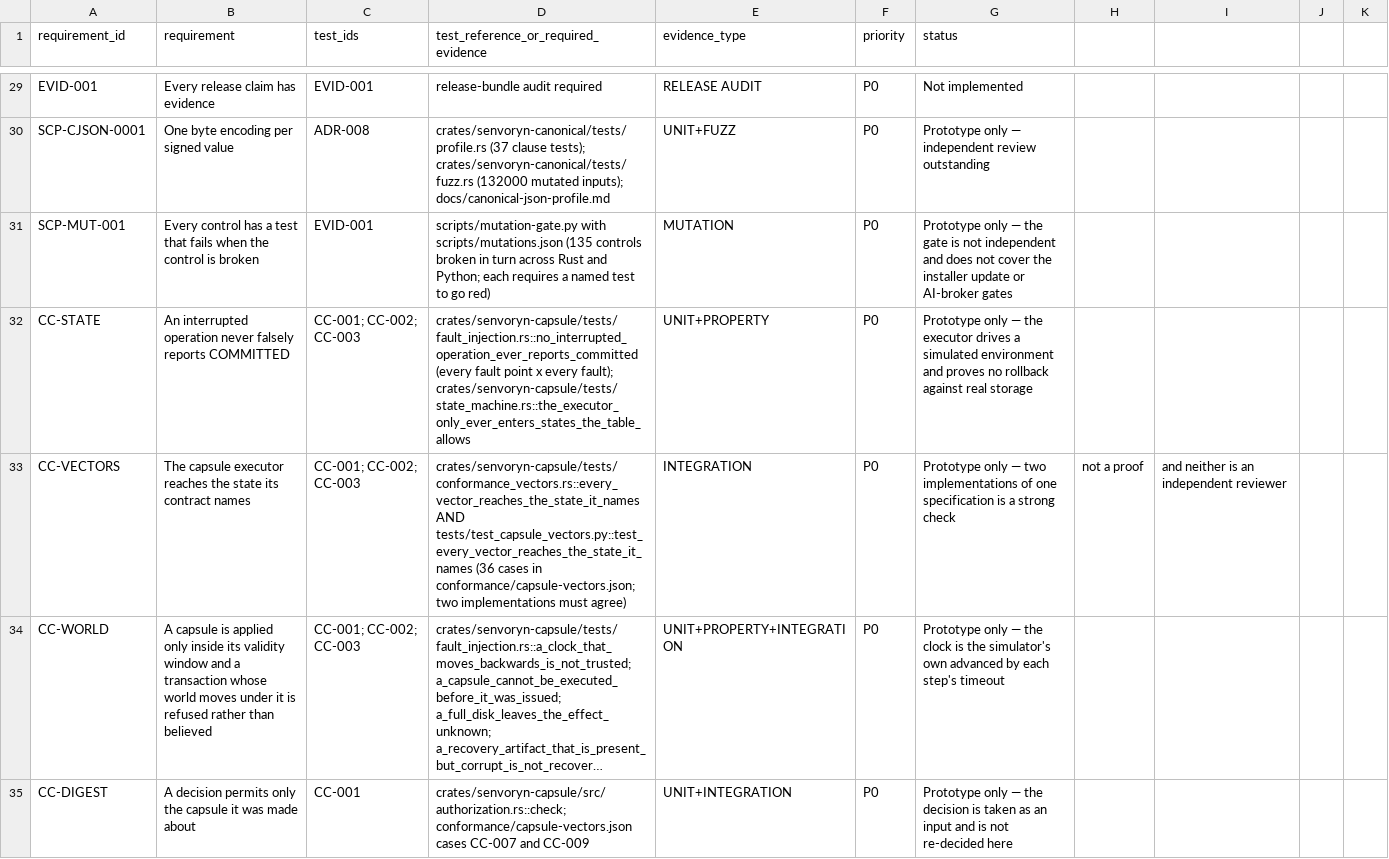
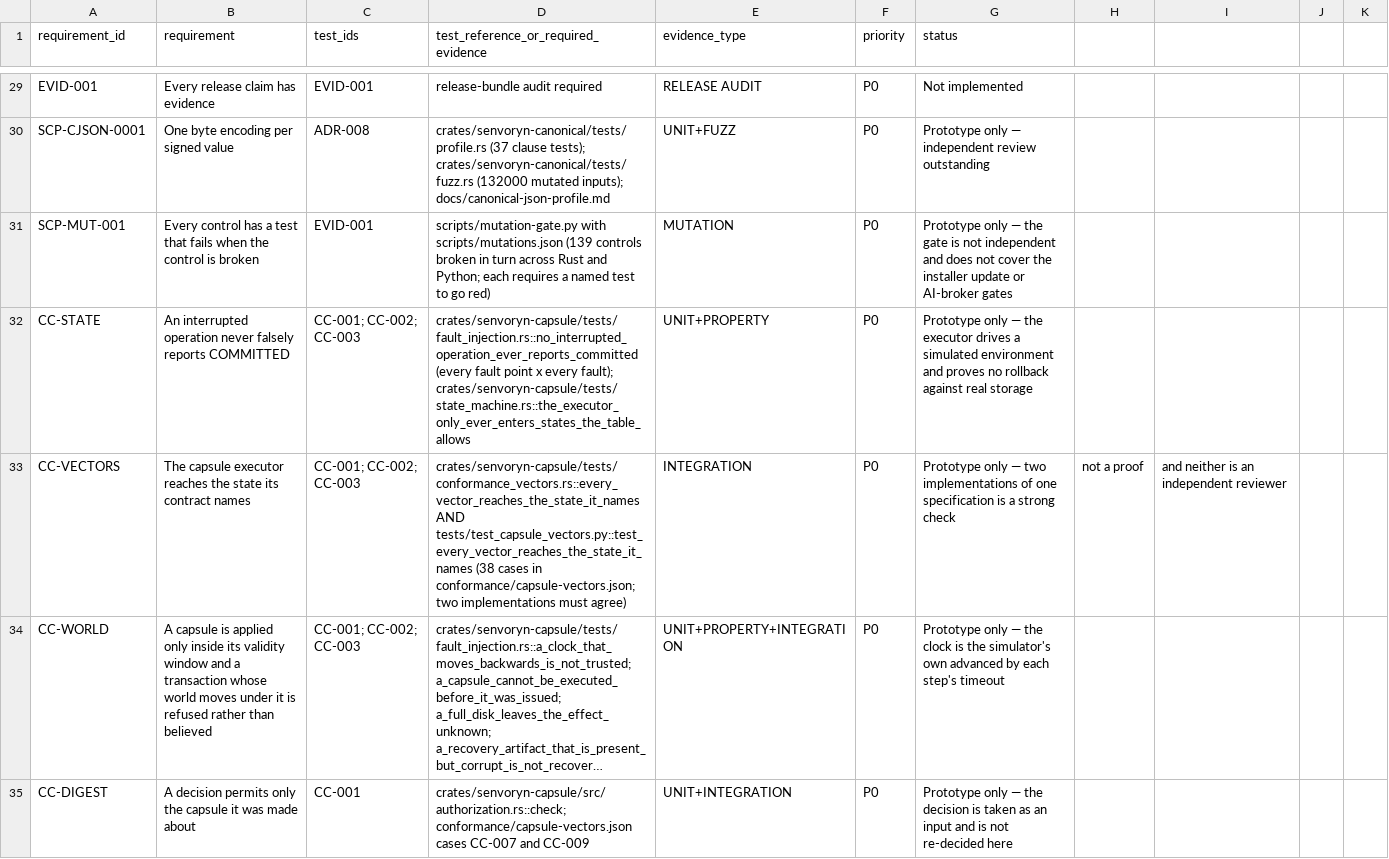
Before and after one commit to johalputt/SENVORYN-OS, a CSV file: evidence/traceability.csv, drawn as a sheet; only a part is shown, gaps mark what is left out; long unchanged cells end in …; the diff covers the shown part only; the diff names each change by its address in the sheet, - before the commit and + after, or states it on an @@ line.

Commit message:
feat(capsule): the decision names the version
ADR-018 made the decision record carry the version the decision was made
against, "so that the executor's recheck has an anchor when it exists".
Nothing rechecks it. The executor made three checks — the digest binding,
the environment's version check and the approvals — and all three could
pass while the effect was applied to a version the decision never judged.
The world can be exactly where the capsule expects it and the decision can
still be about a state the object has left.

ADR-020 uses the anchor. The authorization names the version of the target
the decision was made against, and the executor refuses a decision that
names none — it was made before the resource was resolved, so it was made
about a name rather than an object — or names another one. The digest
binding answers "is this the plan I judged?" and the version binding
answers "was the object in the state I judged it in?". The canonical
identifier is not compared: the capsule's own target name may be an alias
and the decision's is canonical, and the version is the part both sides
can speak about.

The batch also deleted Authorization::from_value. It read a decision-record
"authorization section" that no schema defines and no producer writes, and
nothing called it. It was the only place that looked like the boundary
where a decision becomes a value. The gap it hid — the authorization is
still a value the host constructs, and the decision record carries neither
the plan digest nor the approvals — is an open item in the ADR instead of a
shape that looked like a boundary.

Two shared vectors and four mutations: the version comparison and the
refusal of a decision that names no version, in the Rust executor and in
the Python reference model. The canonical JSON profile claims 117
artifacts, and the ADRs' dates now match the commits that carry them.

```diff
--- a/evidence/traceability.csv
+++ b/evidence/traceability.csv
-D31: …with scripts/mutations.json (135 controls broken…
+D31: …with scripts/mutations.json (139 controls broken…
-D33: …AND tests/test_capsule_vectors.py::test_every_vector_reaches_the_state_it_names (36 cases in…
+D33: …AND tests/test_capsule_vectors.py::test_every_vector_reaches_the_state_it_names (38 cases in…
```
Also changed, not shown: 1 added row and 3 edited cells elsewhere in this file, 22 other files.
